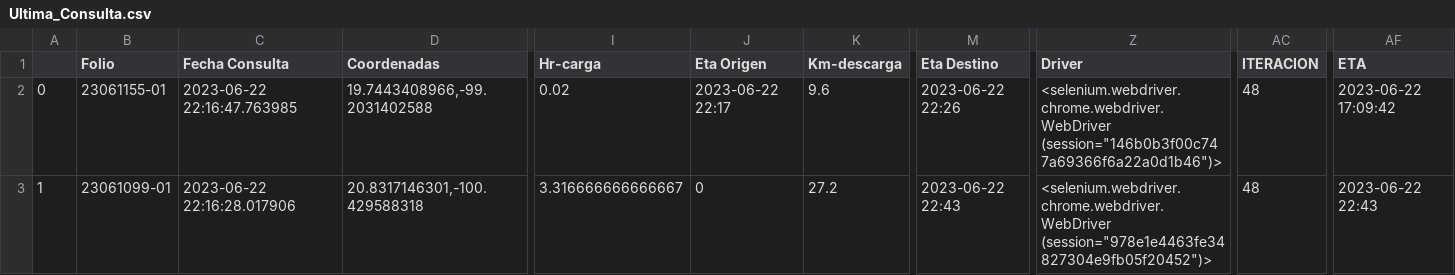
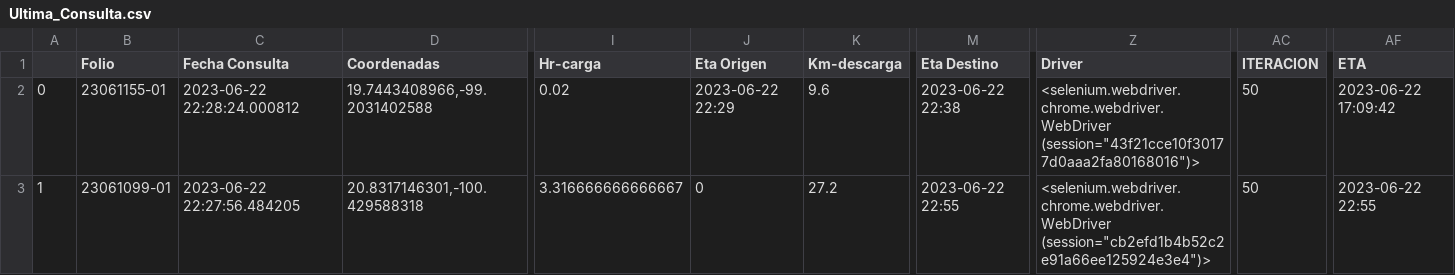
Before and after one commit to NLSCDA/Proyecto-Prisma, a CSV file: Ultima_Consulta.csv, drawn as a sheet; only a part is shown, gaps mark what is left out; the diff names each change by its address in the sheet, - before the commit and + after, or states it on an @@ line.

Commit message:
Actualizacion

```diff
--- a/Ultima_Consulta.csv
+++ b/Ultima_Consulta.csv
-C2 (Fecha Consulta): 2023-06-22 22:16:47.763985
+C2 (Fecha Consulta): 2023-06-22 22:28:24.000812
-J2 (Eta Origen): 2023-06-22 22:17
+J2 (Eta Origen): 2023-06-22 22:29
-M2 (Eta Destino): 2023-06-22 22:26
+M2 (Eta Destino): 2023-06-22 22:38
-Z2 (Driver): <selenium.webdriver.chrome.webdriver.WebDriver (session="146b0b3f00c747a69366f6a22a0d1b46")>
+Z2 (Driver): <selenium.webdriver.chrome.webdriver.WebDriver (session="43f21cce10f30177d0aaa2fa80168016")>
-AC2:AC3 (ITERACION): 48
+AC2:AC3 (ITERACION): 50
-C3 (Fecha Consulta): 2023-06-22 22:16:28.017906
+C3 (Fecha Consulta): 2023-06-22 22:27:56.484205
-M3 (Eta Destino): 2023-06-22 22:43
+M3 (Eta Destino): 2023-06-22 22:55
-Z3 (Driver): <selenium.webdriver.chrome.webdriver.WebDriver (session="978e1e4463fe34827304e9fb05f20452")>
+Z3 (Driver): <selenium.webdriver.chrome.webdriver.WebDriver (session="cb2efd1b4b52c2e91a66ee125924e3e4")>
-AF3 (ETA): 2023-06-22 22:43
+AF3 (ETA): 2023-06-22 22:55
```
